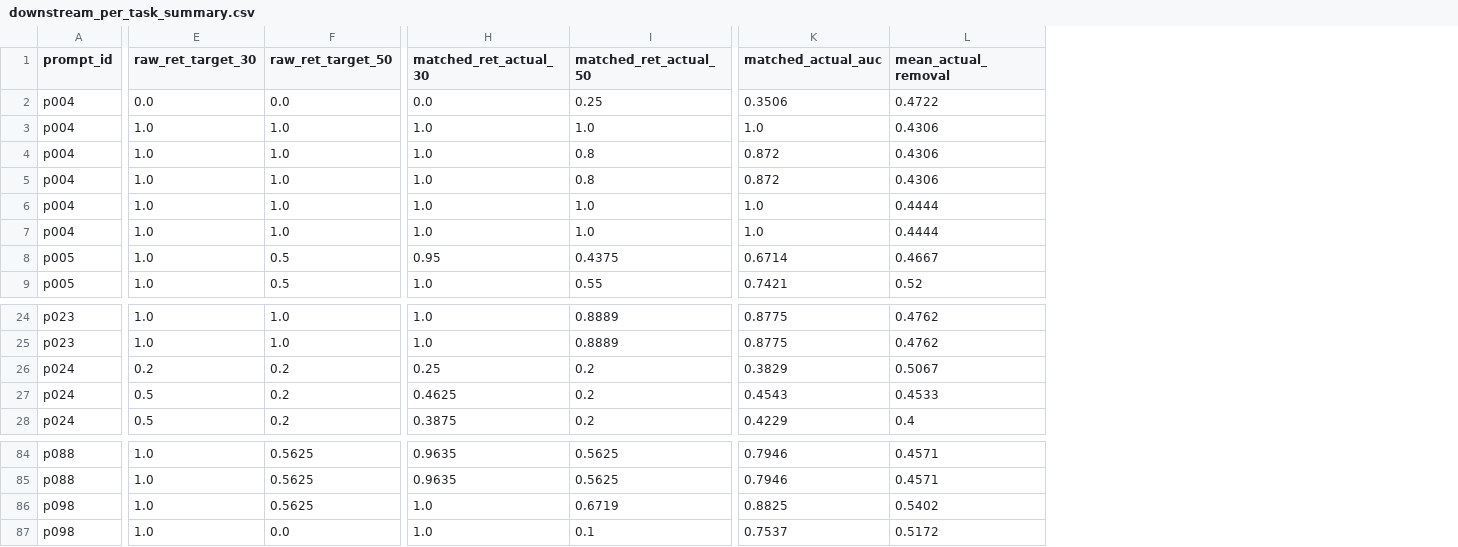
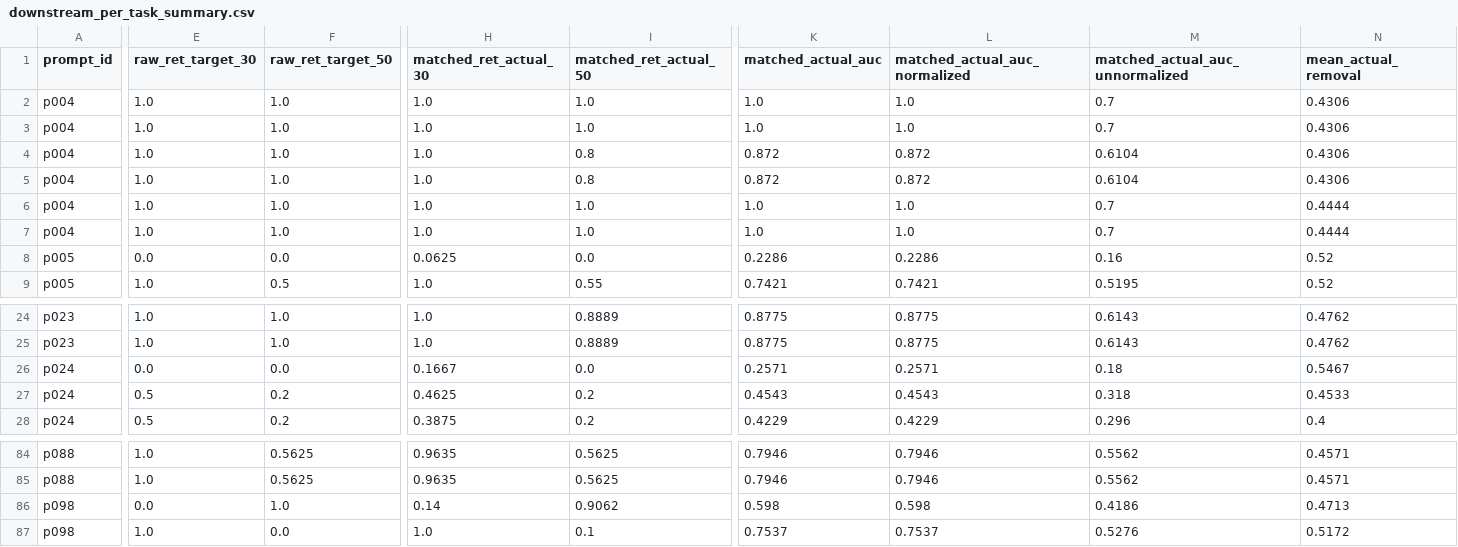
Before and after one commit to aditya-10k/sculp, a CSV file: results/tables/downstream_per_task_summary.csv, drawn as a sheet; only a part is shown, gaps mark what is left out; addresses are those after the commit; the diff covers the shown part only; the diff names each change by its address in the sheet, - before the commit and + after, or states it on an @@ line.

```diff
--- a/results/tables/downstream_per_task_summary.csv
+++ b/results/tables/downstream_per_task_summary.csv
+column L (matched_actual_auc_normalized), rows 2-9: 1.0 | 1.0 | 0.872 | 0.872 | 1.0 | 1.0 | 0.2286 | 0.7421; rows 24-28: 0.8775 | 0.8775 | 0.2571 | 0.4543 | 0.4229; rows 84-87: 0.7946 | 0.7946 | 0.598 | 0.7537
+column M (matched_actual_auc_unnormalized), rows 2-9: 0.7 | 0.7 | 0.6104 | 0.6104 | 0.7 | 0.7 | 0.16 | 0.5195; rows 24-28: 0.6143 | 0.6143 | 0.18 | 0.318 | 0.296; rows 84-87: 0.5562 | 0.5562 | 0.4186 | 0.5276
-E2 (raw_ret_target_30): 0.0
+E2 (raw_ret_target_30): 1.0
-F2 (raw_ret_target_50): 0.0
+F2 (raw_ret_target_50): 1.0
-H2 (matched_ret_actual_30): 0.0
+H2 (matched_ret_actual_30): 1.0
-I2 (matched_ret_actual_50): 0.25
+I2 (matched_ret_actual_50): 1.0
-K2 (matched_actual_auc): 0.3506
+K2 (matched_actual_auc): 1.0
-N2 (mean_actual_removal): 0.4722
+N2 (mean_actual_removal): 0.4306
-E8 (raw_ret_target_30): 1.0
+E8 (raw_ret_target_30): 0.0
-F8 (raw_ret_target_50): 0.5
+F8 (raw_ret_target_50): 0.0
-H8 (matched_ret_actual_30): 0.95
+H8 (matched_ret_actual_30): 0.0625
-I8 (matched_ret_actual_50): 0.4375
+I8 (matched_ret_actual_50): 0.0
-K8 (matched_actual_auc): 0.6714
+K8 (matched_actual_auc): 0.2286
-N8 (mean_actual_removal): 0.4667
+N8 (mean_actual_removal): 0.52
-E26 (raw_ret_target_30): 0.2
+E26 (raw_ret_target_30): 0.0
-F26 (raw_ret_target_50): 0.2
+F26 (raw_ret_target_50): 0.0
-H26 (matched_ret_actual_30): 0.25
+H26 (matched_ret_actual_30): 0.1667
-I26 (matched_ret_actual_50): 0.2
+I26 (matched_ret_actual_50): 0.0
-K26 (matched_actual_auc): 0.3829
+K26 (matched_actual_auc): 0.2571
-N26 (mean_actual_removal): 0.5067
+N26 (mean_actual_removal): 0.5467
-E86 (raw_ret_target_30): 1.0
+E86 (raw_ret_target_30): 0.0
-F86 (raw_ret_target_50): 0.5625
+F86 (raw_ret_target_50): 1.0
-H86 (matched_ret_actual_30): 1.0
+H86 (matched_ret_actual_30): 0.14
-I86 (matched_ret_actual_50): 0.6719
+I86 (matched_ret_actual_50): 0.9062
-K86 (matched_actual_auc): 0.8825
+K86 (matched_actual_auc): 0.598
-N86 (mean_actual_removal): 0.5402
+N86 (mean_actual_removal): 0.4713
```
Also changed, not shown: 53 edited cells elsewhere in this file, results/tables/attribution_faithfulness.csv, results/tables/downstream_matched_comparison.csv, 19 other files.
